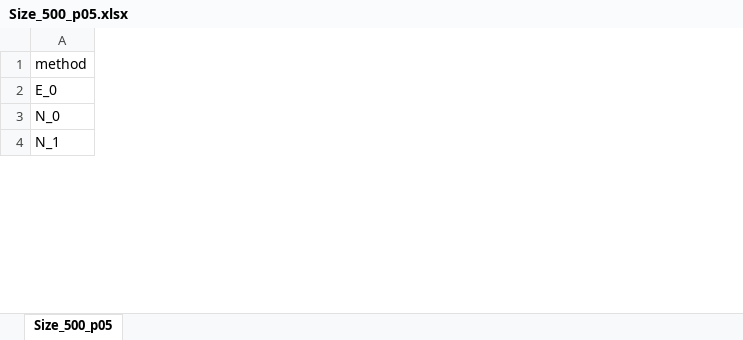
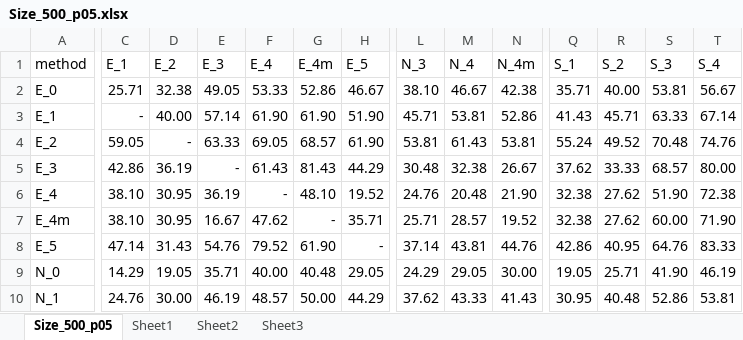
Before and after one commit to GlebFu/HetRobust, an Excel workbook: Price is right/Size_500_p05.xlsx, sheet Size_500_p05, drawn as a sheet; only a part is shown, gaps mark what is left out; values as stored, in another font and other column widths than the file's, no borders; conditional formats not drawn; rows hold the shown columns only; the diff covers the shown part only; the diff names each change by its address in the sheet, - before the commit and + after, or states it on an @@ line.

```diff
--- a/Price is right/Size_500_p05.xlsx (sheet Size_500_p05)
+++ b/Price is right/Size_500_p05.xlsx (sheet Size_500_p05)
+sheet tab: Sheet1
+sheet tab: Sheet2
+sheet tab: Sheet3
+column C (E_1), row 2: 25.71; rows 9-10: 14.29 | 24.76
+column D (E_2), row 2: 32.38; rows 9-10: 19.05 | 30.00
+column E (E_3), row 2: 49.05; rows 9-10: 35.71 | 46.19
+column F (E_4), row 2: 53.33; rows 9-10: 40.00 | 48.57
+column G (E_4m), row 2: 52.86; rows 9-10: 40.48 | 50.00
+column H (E_5), row 2: 46.67; rows 9-10: 29.05 | 44.29
+column L (N_3), row 2: 38.10; rows 9-10: 24.29 | 37.62
+column M (N_4), row 2: 46.67; rows 9-10: 29.05 | 43.33
+column N (N_4m), row 2: 42.38; rows 9-10: 30.00 | 41.43
+column Q (S_1), row 2: 35.71; rows 9-10: 19.05 | 30.95
+column R (S_2), row 2: 40.00; rows 9-10: 25.71 | 40.48
+column S (S_3), row 2: 53.81; rows 9-10: 41.90 | 52.86
+column T (S_4), row 2: 56.67; rows 9-10: 46.19 | 53.81
+row 3: E_1 | - | 40.00 | 57.14 | 61.90 | 61.90 | 51.90 | 45.71 | 53.81 | 52.86 | 41.43 | 45.71 | 63.33 | 67.14
+row 4: E_2 | 59.05 | - | 63.33 | 69.05 | 68.57 | 61.90 | 53.81 | 61.43 | 53.81 | 55.24 | 49.52 | 70.48 | 74.76
+row 5: E_3 | 42.86 | 36.19 | - | 61.43 | 81.43 | 44.29 | 30.48 | 32.38 | 26.67 | 37.62 | 33.33 | 68.57 | 80.00
+row 6: E_4 | 38.10 | 30.95 | 36.19 | - | 48.10 | 19.52 | 24.76 | 20.48 | 21.90 | 32.38 | 27.62 | 51.90 | 72.38
+row 7: E_4m | 38.10 | 30.95 | 16.67 | 47.62 | - | 35.71 | 25.71 | 28.57 | 19.52 | 32.38 | 27.62 | 60.00 | 71.90
+row 8: E_5 | 47.14 | 31.43 | 54.76 | 79.52 | 61.90 | - | 37.14 | 43.81 | 44.76 | 42.86 | 40.95 | 64.76 | 83.33
```
Also changed, not shown: 23 added rows, 16 added columns and 42 edited cells elsewhere in this sheet, Price is right/Size_25_p05 v2.xlsx, Price is right/Size_25_p05.xlsx, 5 other files.
